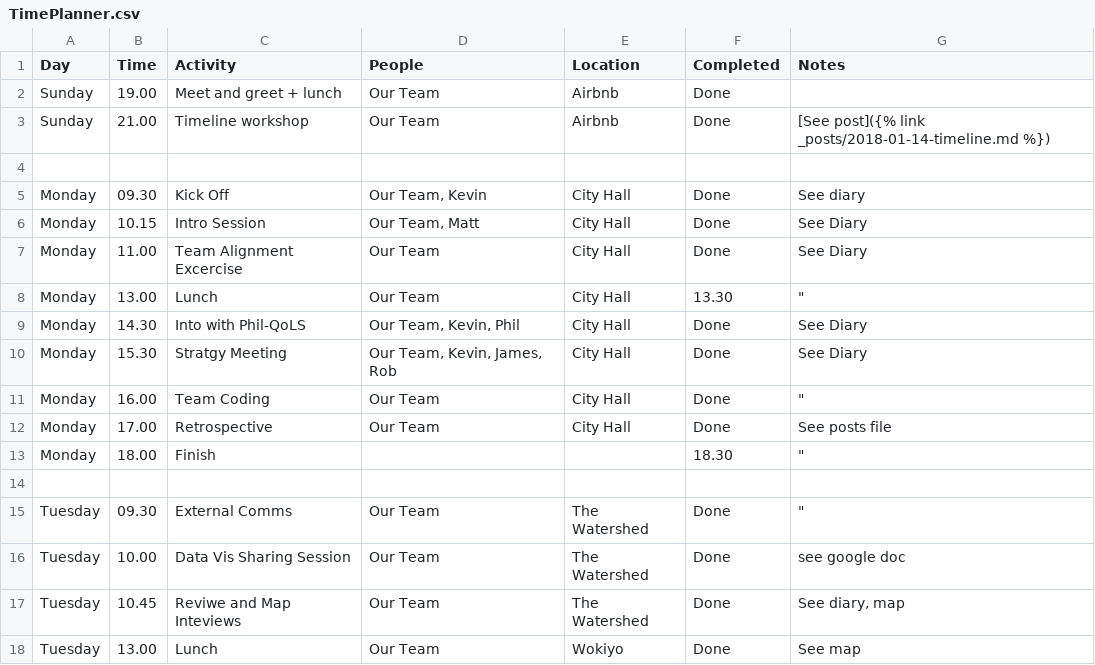
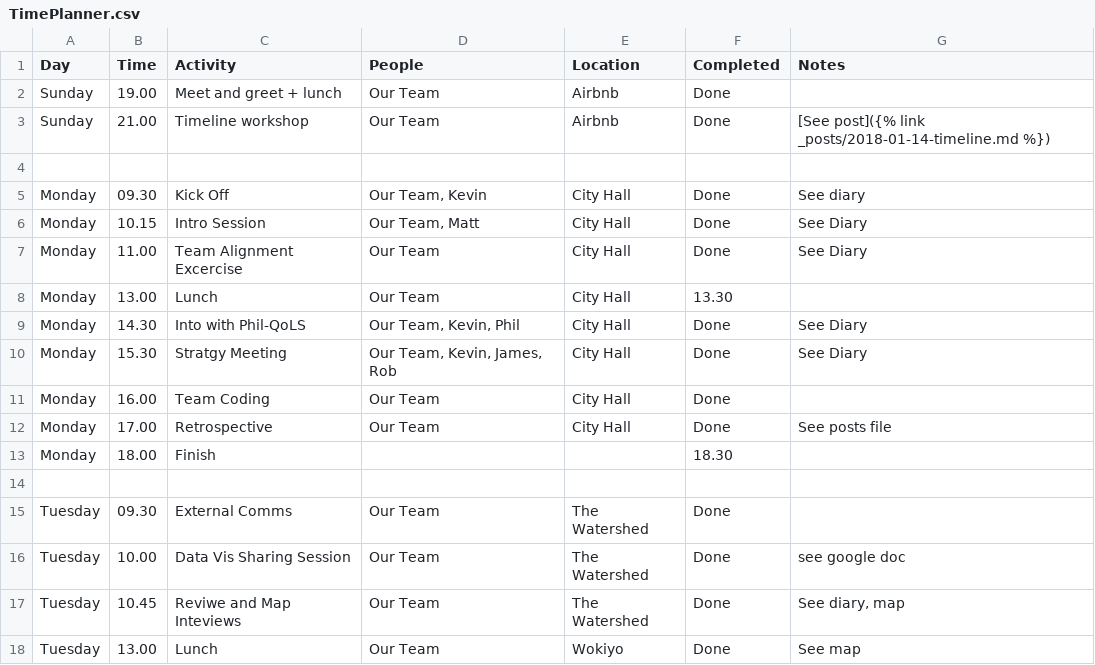
Before and after one commit to dtc-innovation/mind-the-gaps, a CSV file: _data/TimePlanner.csv, drawn as a sheet; only a part is shown; the diff covers the shown part only.

```diff
--- a/_data/TimePlanner.csv
+++ b/_data/TimePlanner.csv
@@ -7,10 +7,10 @@
 "Monday","11.00","Team Alignment Excercise","Our Team","City Hall","Done","See Diary"
-"Monday","13.00","Lunch","Our Team","City Hall","13.30",""""
+"Monday","13.00","Lunch","Our Team","City Hall","13.30",
 "Monday","14.30","Into with Phil-QoLS","Our Team, Kevin, Phil","City Hall","Done","See Diary"
 "Monday","15.30","Stratgy Meeting","Our Team, Kevin, James, Rob","City Hall","Done","See Diary"
-"Monday","16.00","Team Coding","Our Team","City Hall","Done",""""
+"Monday","16.00","Team Coding","Our Team","City Hall","Done",
 "Monday","17.00","Retrospective","Our Team","City Hall","Done","See posts file"
-"Monday","18.00","Finish",,,"18.30",""""
+"Monday","18.00","Finish",,,"18.30",
 ,,,,,,
-"Tuesday","09.30","External Comms","Our Team","The Watershed","Done",""""
+"Tuesday","09.30","External Comms","Our Team","The Watershed","Done",
 "Tuesday","10.00","Data Vis Sharing Session","Our Team","The Watershed","Done","see google doc"
```
Also changed, not shown: 13 edited cells elsewhere in this file.
